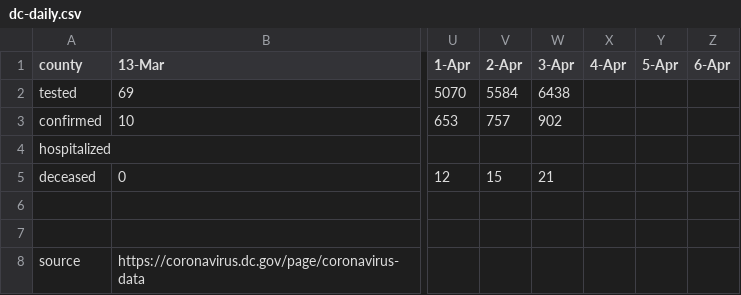
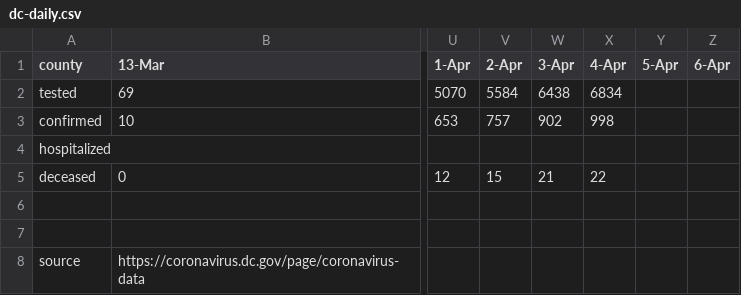
Before and after one commit to cobie8a/covid19-va-md-dc, a CSV file: csv/dc-daily.csv, drawn as a sheet; only a part is shown, gaps mark what is left out; the diff names each change by its address in the sheet, - before the commit and + after, or states it on an @@ line.

```diff
--- a/csv/dc-daily.csv
+++ b/csv/dc-daily.csv
-X2 (4-Apr): (empty)
+X2 (4-Apr): 6834
-X3 (4-Apr): (empty)
+X3 (4-Apr): 998
-X5 (4-Apr): (empty)
+X5 (4-Apr): 22
```
Also changed, not shown: csv/dc-delta.csv, csv/md-daily.csv, 3 other files.
